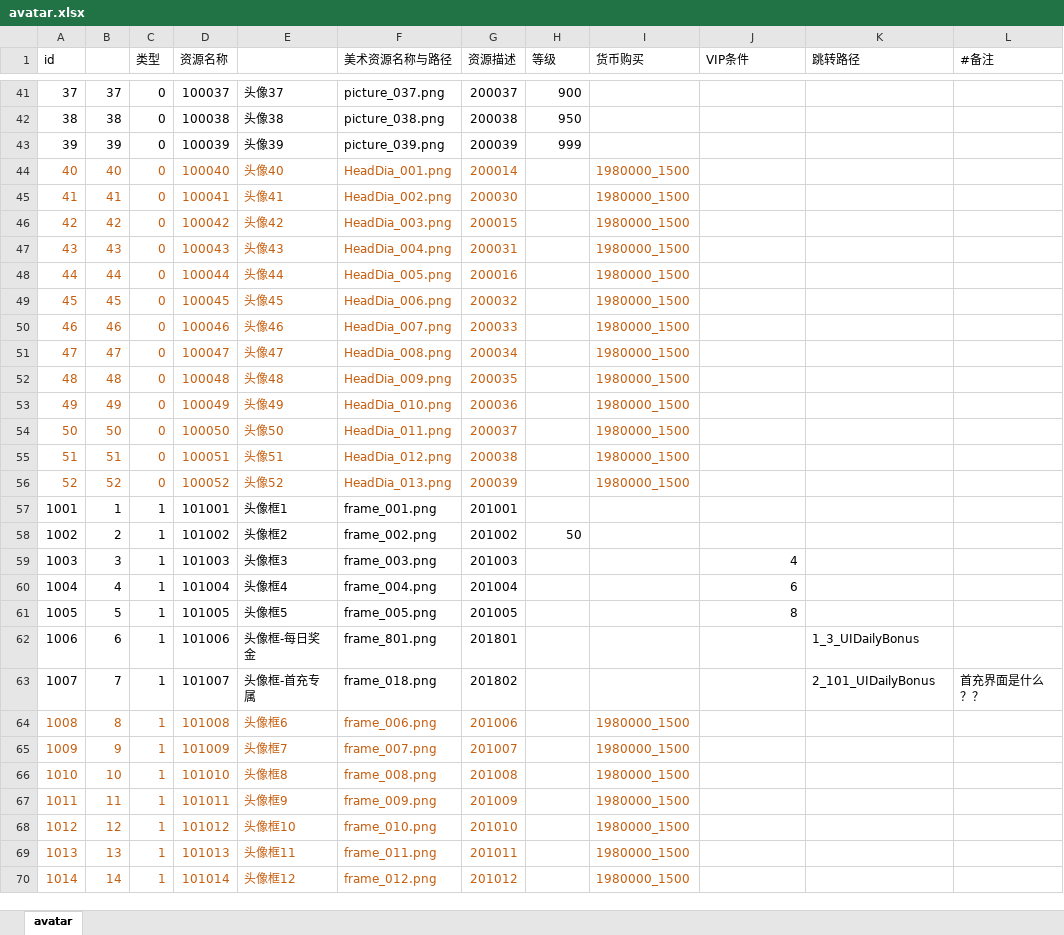
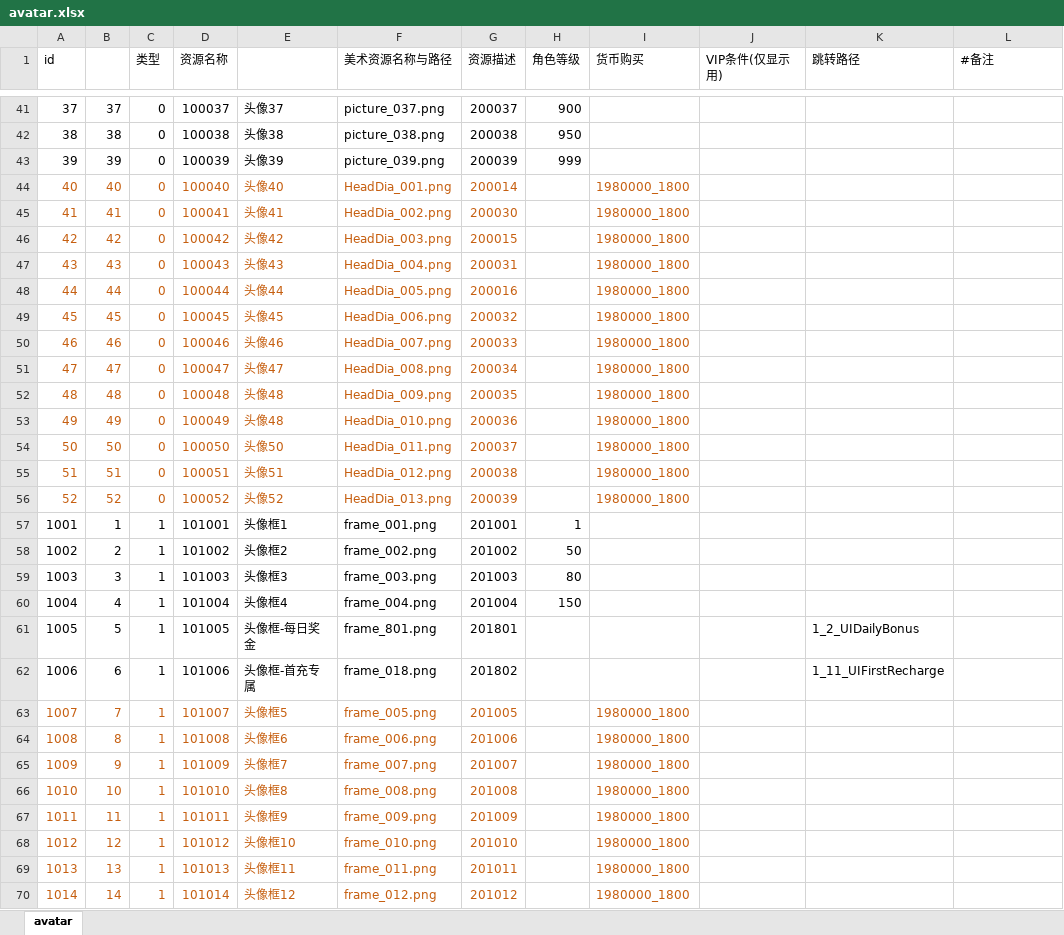
Before and after one commit to yanhailong/jjj_server, an Excel workbook: hall/resources/sample/avatar.xlsx, sheet avatar, drawn as a sheet; only a part is shown, gaps mark what is left out; values as stored, in another font and other column widths than the file's, no borders; conditional formats not drawn; the diff covers the shown part only; the diff names each change by its address in the sheet, - before the commit and + after, or states it on an @@ line.

```diff
--- a/hall/resources/sample/avatar.xlsx (sheet avatar)
+++ b/hall/resources/sample/avatar.xlsx (sheet avatar)
-H1: 等级
+H1: 角色等级
-J1: VIP条件
+J1: VIP条件(仅显示用)
-I44:I56 (货币购买): 1980000_1500
+I44:I56 (货币购买): 1980000_1800
-E53: 头像49
+E53: 头像48
-H57 (角色等级): (empty)
+H57 (角色等级): 1
-H59 (角色等级): (empty)
+H59 (角色等级): 80
-J59 (VIP条件(仅显示用)): 4
+J59 (VIP条件(仅显示用)): (empty)
-H60 (角色等级): (empty)
+H60 (角色等级): 150
-J60 (VIP条件(仅显示用)): 6
+J60 (VIP条件(仅显示用)): (empty)
-E61: 头像框5
+E61: 头像框-每日奖金
-F61 (美术资源名称与路径): frame_005.png
+F61 (美术资源名称与路径): frame_801.png
-G61 (资源描述): 201005
+G61 (资源描述): 201801
-J61 (VIP条件(仅显示用)): 8
+J61 (VIP条件(仅显示用)): (empty)
-K61 (跳转路径): (empty)
+K61 (跳转路径): 1_2_UIDailyBonus
-E62: 头像框-每日奖金
+E62: 头像框-首充专属
-F62 (美术资源名称与路径): frame_801.png
+F62 (美术资源名称与路径): frame_018.png
-G62 (资源描述): 201801
+G62 (资源描述): 201802
-K62 (跳转路径): 1_3_UIDailyBonus
+K62 (跳转路径): 1_11_UIFirstRecharge
-A63:G63 text colour: black
+A63:G63 text colour: #C65F10
-E63: 头像框-首充专属
+E63: 头像框5
-F63 (美术资源名称与路径): frame_018.png
+F63 (美术资源名称与路径): frame_005.png
-G63 (资源描述): 201802
+G63 (资源描述): 201005
-I63 (货币购买): (empty)
+I63 (货币购买): 1980000_1800
-K63 (跳转路径): 2_101_UIDailyBonus
+K63 (跳转路径): (empty)
-L63 (#备注): 首充界面是什么？？
+L63 (#备注): (empty)
-I64:I70 (货币购买): 1980000_1500
+I64:I70 (货币购买): 1980000_1800
```
Also changed, not shown: 1 removed row and 7 edited cells elsewhere in this sheet, table/resources/sample/WinPosWeight.xlsx, 14 other files.
